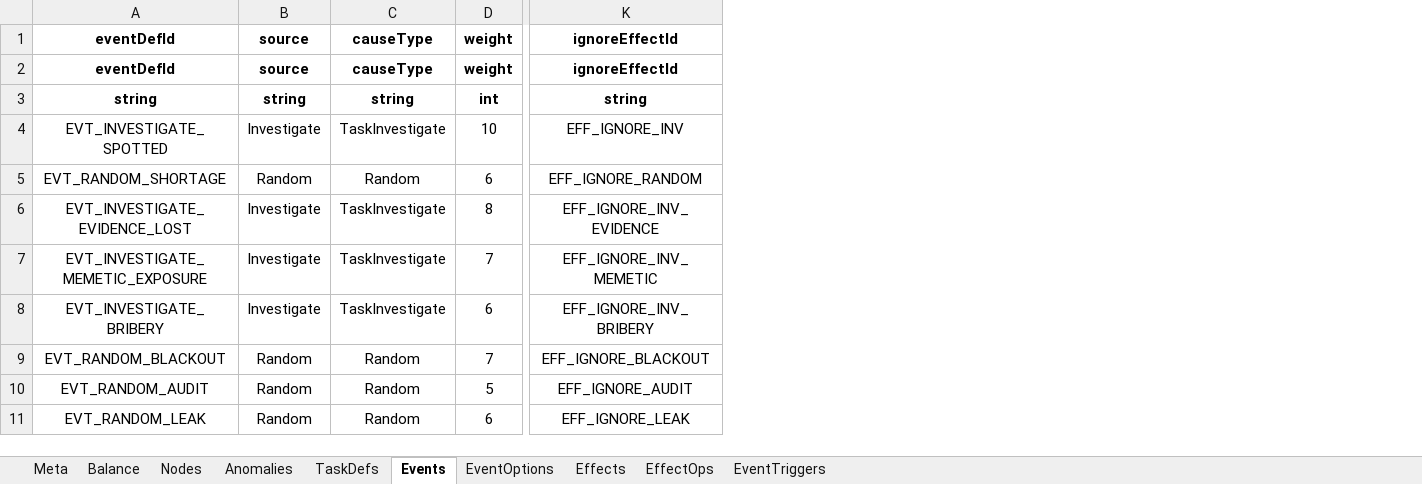
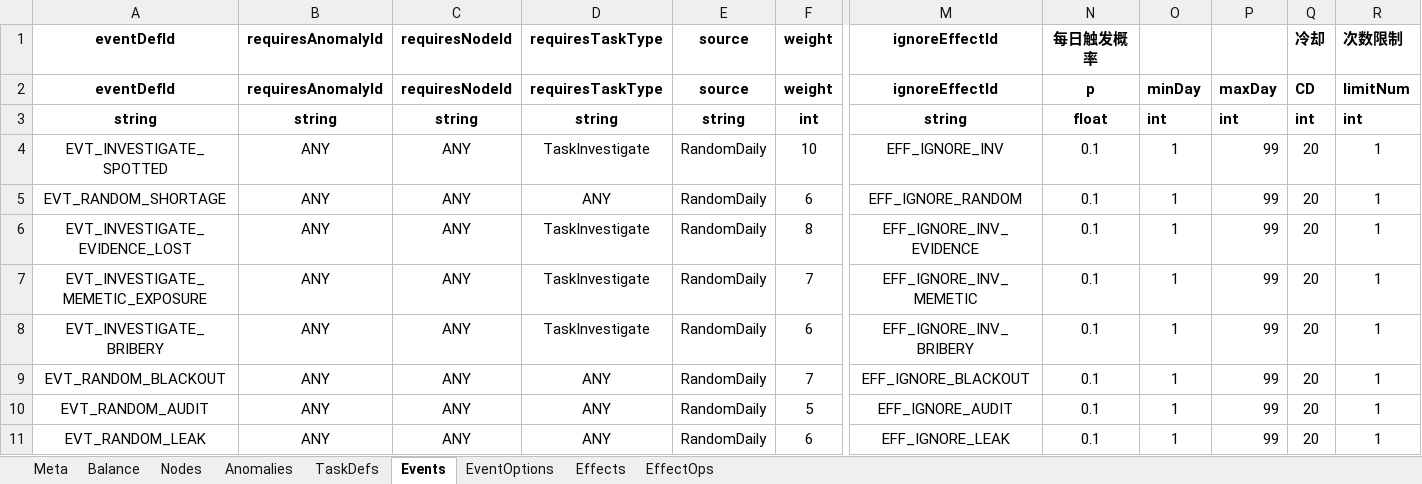
Before and after one commit to hszqf/SCP, an Excel workbook: GameData/Local/game_data.xlsx, sheet Events, drawn as a sheet; only a part is shown, gaps mark what is left out; values as stored, in another font and other column widths than the file's, no borders; removed rows and columns are numbered as before the commit, all else as after; the diff names each change by its address in the sheet, - before the commit and + after, or states it on an @@ line.

```diff
--- a/GameData/Local/game_data.xlsx (sheet Events)
+++ b/GameData/Local/game_data.xlsx (sheet Events)
-sheet tab: EventTriggers
-column B, rows 1-11: source | source | string | Investigate | Random | Investigate | Investigate | Investigate | Random | Random | Random
-column C, rows 1-11: causeType | causeType | string | TaskInvestigate | Random | TaskInvestigate | TaskInvestigate | TaskInvestigate | Random | Random | Random
+column B, rows 1-11: requiresAnomalyId | requiresAnomalyId | string | ANY | ANY | ANY | ANY | ANY | ANY | ANY | ANY
+column C, rows 1-11: requiresNodeId | requiresNodeId | string | ANY | ANY | ANY | ANY | ANY | ANY | ANY | ANY
+column D, rows 1-11: requiresTaskType | requiresTaskType | string | TaskInvestigate | ANY | TaskInvestigate | TaskInvestigate | TaskInvestigate | ANY | ANY | ANY
+column E, rows 1-11: source | source | string | RandomDaily | RandomDaily | RandomDaily | RandomDaily | RandomDaily | RandomDaily | RandomDaily | RandomDaily
+column N, rows 1-11: 每日触发概率 | p | float | 0.1 | 0.1 | 0.1 | 0.1 | 0.1 | 0.1 | 0.1 | 0.1
+column O, rows 2-11: minDay | int | 1 | 1 | 1 | 1 | 1 | 1 | 1 | 1
+column P, rows 2-11: maxDay | int | 99 | 99 | 99 | 99 | 99 | 99 | 99 | 99
+column Q, rows 1-11: 冷却 | CD | int | 20 | 20 | 20 | 20 | 20 | 20 | 20 | 20
+column R, rows 1-11: 次数限制 | limitNum | int | 1 | 1 | 1 | 1 | 1 | 1 | 1 | 1
```
Also changed, not shown: 1 other file.
